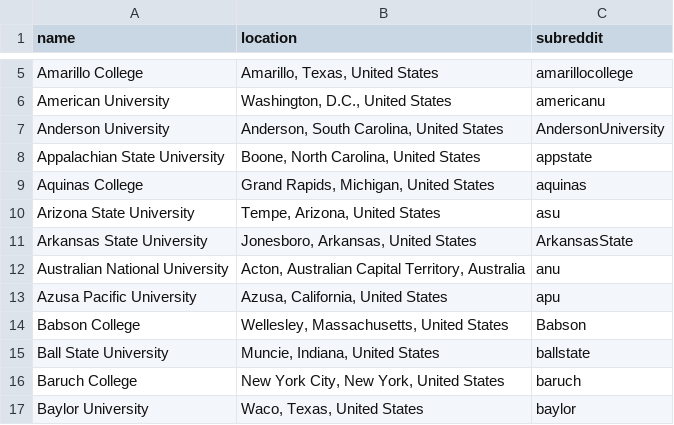
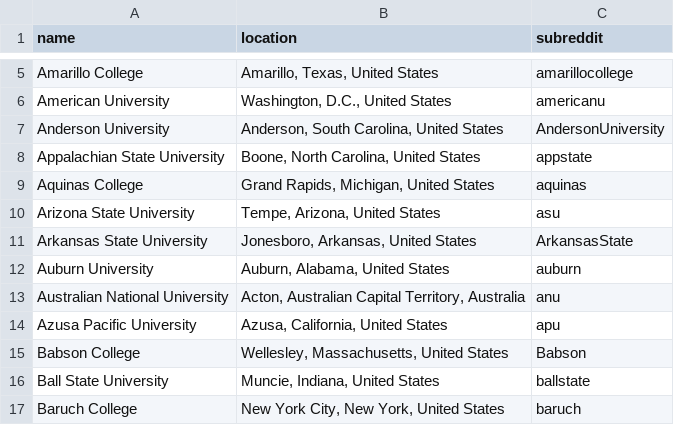
Before and after one commit to karlding/college-subreddits, a CSV file: data/colleges.csv, drawn as a sheet; only a part is shown, gaps mark what is left out; the shorter side is filled out with more unchanged rows.

Commit message:
Add Auburn University
There was a bug with the initial seed

```diff
--- a/data/colleges.csv
+++ b/data/colleges.csv
@@ -11,2 +11,3 @@ name,location,subreddit
 "Arkansas State University","Jonesboro, Arkansas, United States",ArkansasState
+"Auburn University","Auburn, Alabama, United States",auburn
 "Australian National University","Acton, Australian Capital Territory, Australia",anu
```
